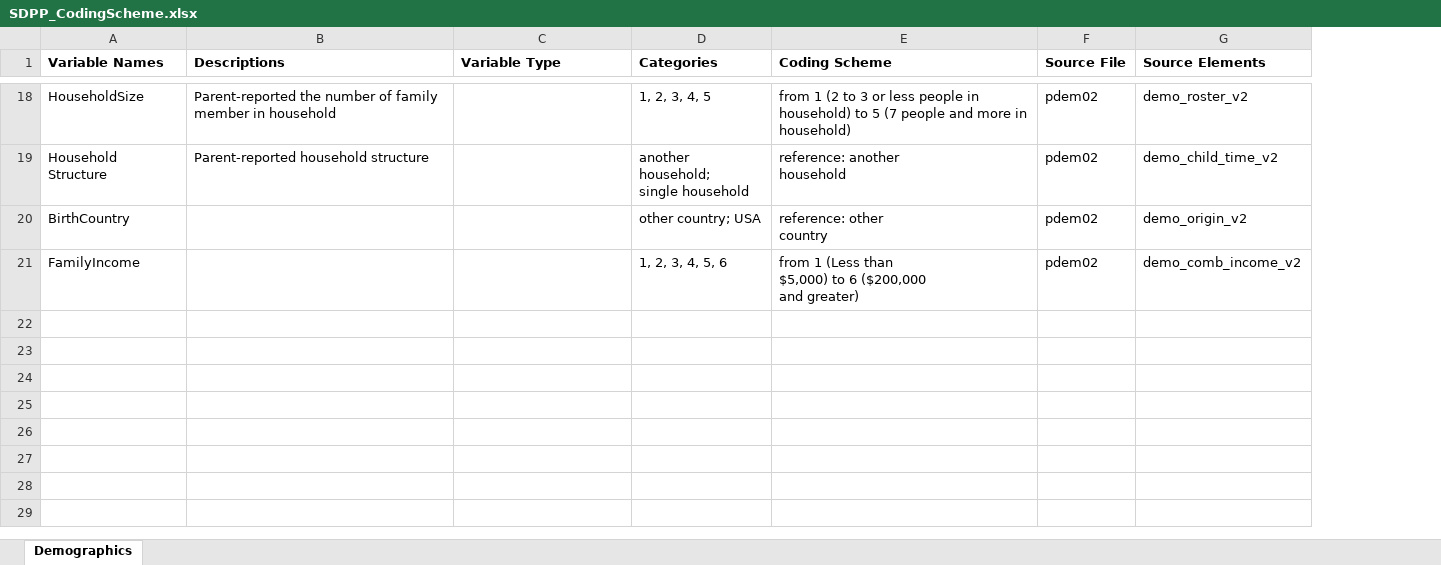
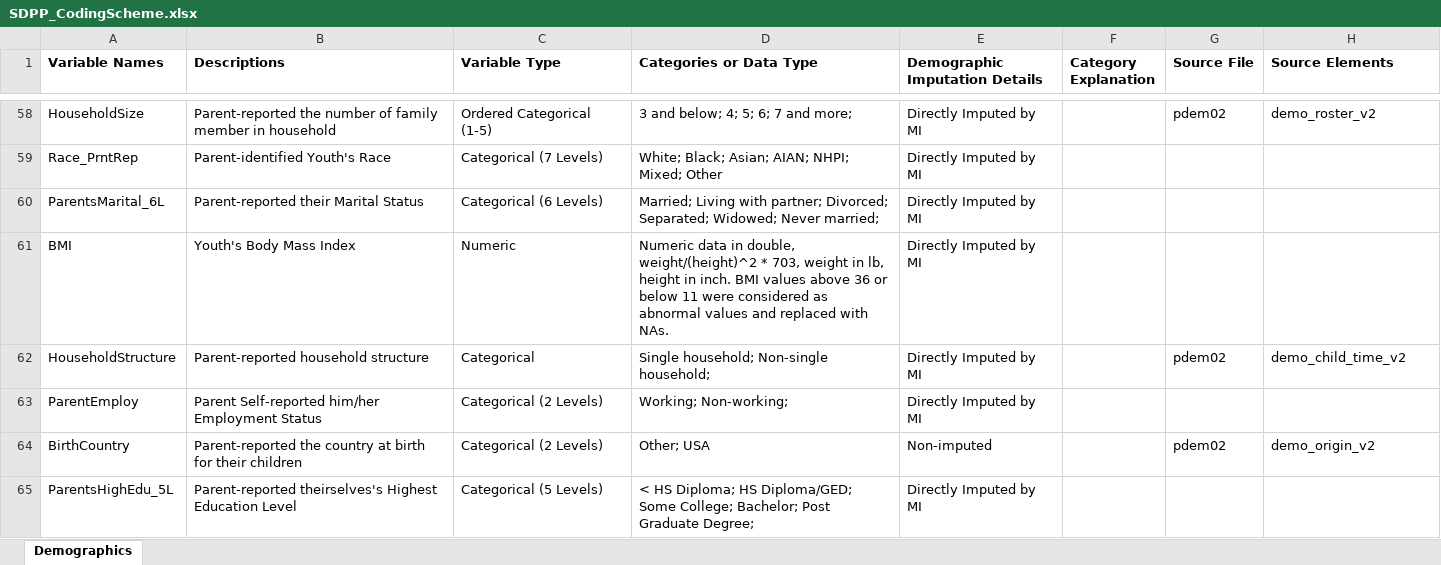
Before and after one commit to fenmeng123/SDPP_ABCD_TabDat, an Excel workbook: .github/SDPP_CodingScheme.xlsx, sheet Demographics, drawn as a sheet; only a part is shown, gaps mark what is left out; values as stored, in another font and other column widths than the file's, no borders; removed rows and columns are numbered as before the commit, all else as after; ↵ is a line break in a cell; the diff covers the shown part only; the diff names each change by its address in the sheet, - before the commit and + after, or states it on an @@ line.

```diff
--- a/.github/SDPP_CodingScheme.xlsx (sheet Demographics)
+++ b/.github/SDPP_CodingScheme.xlsx (sheet Demographics)
-column D (Categories), rows 18-20: 1, 2, 3, 4, 5 | another household; ↵ single household | other country; USA
-column E (Coding Scheme), rows 18-20: from 1 (2 to 3 or less people in household) to 5 (7 people and more in ↵ household) | reference: another ↵ household | reference: other ↵ country
+column D (Categories or Data Type), row 58: 3 and below; 4; 5; 6; 7 and more;; row 62: Single household; Non-single household;; row 64: Other; USA
+column E (Demographic Imputation Details), row 58: Directly Imputed by MI; row 62: Directly Imputed by MI; row 64: Non-imputed
+column F (Category Explanation), empty
-C58 (Variable Type): (empty)
+C58 (Variable Type): Ordered Categorical (1-5)
+row 59: Race_PrntRep | Parent-identified Youth's Race | Categorical (7 Levels) | White; Black; Asian; AIAN; NHPI; Mixed; Other | Directly Imputed by MI
+row 60: ParentsMarital_6L | Parent-reported their Marital Status | Categorical (6 Levels) | Married; Living with partner; Divorced; Separated; Widowed; Never married; | Directly Imputed by MI
+row 61: BMI | Youth's Body Mass Index | Numeric | Numeric data in double, weight/(height)^2 * 703, weight in lb, height in inch. BMI values above 36 or below 11 were considered as abnormal values and replaced with NAs. | Directly Imputed by MI
-A62 (Variable Names): Household ↵ Structure
+A62 (Variable Names): HouseholdStructure
-C62 (Variable Type): (empty)
+C62 (Variable Type): Categorical
+row 63: ParentEmploy | Parent Self-reported him/her Employment Status | Categorical (2 Levels) | Working; Non-working; | Directly Imputed by MI
-B64 (Descriptions): (empty)
+B64 (Descriptions): Parent-reported the country at birth for their children
-C64 (Variable Type): (empty)
+C64 (Variable Type): Categorical (2 Levels)
-row 21: FamilyIncome |  |  | 1, 2, 3, 4, 5, 6 | from 1 (Less than ↵ $5,000) to 6 ($200,000 ↵ and greater) | pdem02 | demo_comb_income_v2
+row 65: ParentsHighEdu_5L | Parent-reported theirselves's Highest Education Level | Categorical (5 Levels) | < HS Diploma; HS Diploma/GED; Some College; Bachelor; Post Graduate Degree; | Directly Imputed by MI
```
Also changed, not shown: 40 added rows and 27 edited cells elsewhere in this sheet, .github/SDPP_AbbrTable.xlsx, 8 other files.
